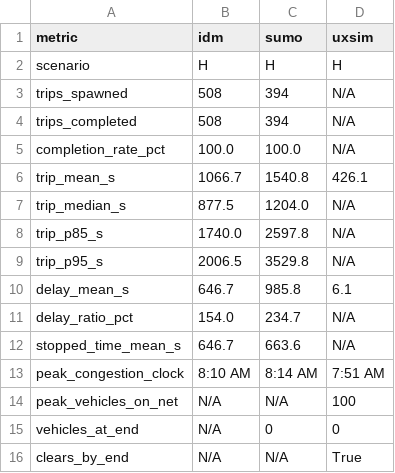
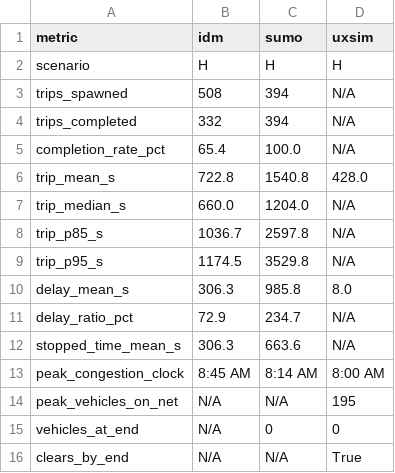
Before and after one commit to geniusboywonder/traffic-sim, a CSV file: models/comparison_H.csv, drawn as a sheet.

```diff
--- a/models/comparison_H.csv
+++ b/models/comparison_H.csv
@@ -3,13 +3,13 @@ scenario,H,H,H
 trips_spawned,508,394,N/A
-trips_completed,508,394,N/A
-completion_rate_pct,100.0,100.0,N/A
-trip_mean_s,1066.7,1540.8,426.1
-trip_median_s,877.5,1204.0,N/A
-trip_p85_s,1740.0,2597.8,N/A
-trip_p95_s,2006.5,3529.8,N/A
-delay_mean_s,646.7,985.8,6.1
-delay_ratio_pct,154.0,234.7,N/A
-stopped_time_mean_s,646.7,663.6,N/A
-peak_congestion_clock,8:10 AM,8:14 AM,7:51 AM
-peak_vehicles_on_net,N/A,N/A,100
+trips_completed,332,394,N/A
+completion_rate_pct,65.4,100.0,N/A
+trip_mean_s,722.8,1540.8,428.0
+trip_median_s,660.0,1204.0,N/A
+trip_p85_s,1036.7,2597.8,N/A
+trip_p95_s,1174.5,3529.8,N/A
+delay_mean_s,306.3,985.8,8.0
+delay_ratio_pct,72.9,234.7,N/A
+stopped_time_mean_s,306.3,663.6,N/A
+peak_congestion_clock,8:45 AM,8:14 AM,8:00 AM
+peak_vehicles_on_net,N/A,N/A,195
 vehicles_at_end,N/A,0,0
```
Also changed, not shown: models/comparison_L.csv, models/comparison_M.csv, 18 other files.
